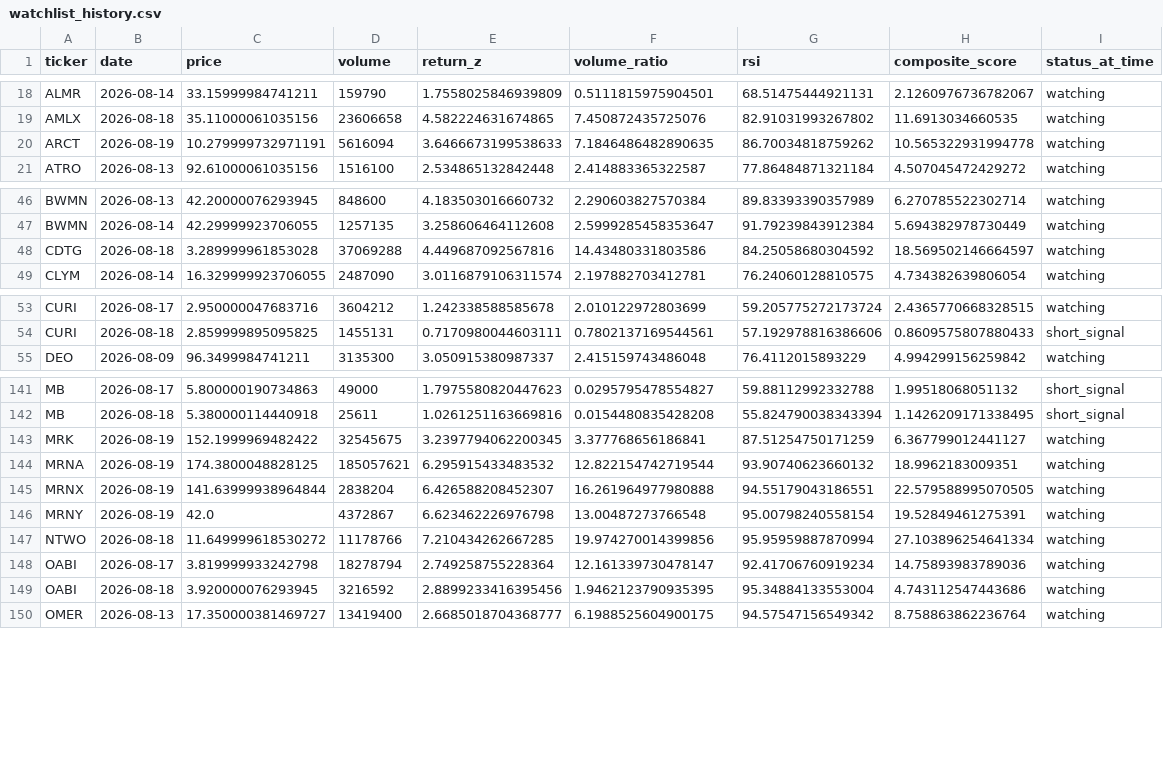
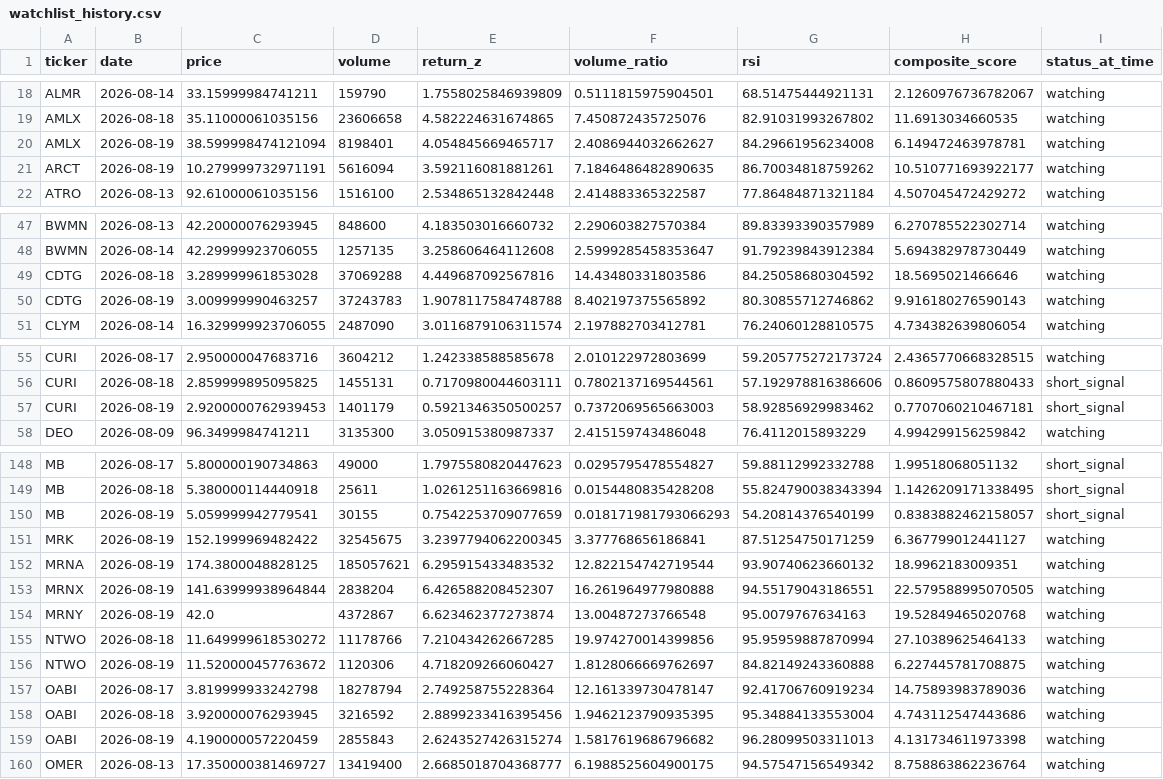
Before and after one commit to kgb1970-gh/stock-crash-tracker, a CSV file: data/watchlist_history.csv, drawn as a sheet; only a part is shown, gaps mark what is left out; the diff covers the shown part only.

```diff
--- a/data/watchlist_history.csv
+++ b/data/watchlist_history.csv
@@ -19,3 +19,4 @@ ALMR,2026-08-14,33.15999984741211,159790,1.7558025846939809,0.5111815975904501,6
 AMLX,2026-08-18,35.11000061035156,23606658,4.582224631674865,7.450872435725076,82.91031993267802,11.6913034660535,watching
-ARCT,2026-08-19,10.279999732971191,5616094,3.6466673199538633,7.1846486482890635,86.70034818759262,10.565322931994778,watching
+AMLX,2026-08-19,38.599998474121094,8198401,4.054845669465717,2.4086944032662627,84.29661956234008,6.149472463978781,watching
+ARCT,2026-08-19,10.279999732971191,5616094,3.592116081881261,7.1846486482890635,86.70034818759262,10.510771693922177,watching
 ATRO,2026-08-13,92.61000061035156,1516100,2.534865132842448,2.414883365322587,77.86484871321184,4.507045472429272,watching
@@ -47,3 +48,4 @@ BWMN,2026-08-13,42.20000076293945,848600,4.183503016660732,2.290603827570384,89.
 BWMN,2026-08-14,42.29999923706055,1257135,3.258606464112608,2.5999285458353647,91.79239843912384,5.694382978730449,watching
-CDTG,2026-08-18,3.289999961853028,37069288,4.449687092567816,14.43480331803586,84.25058680304592,18.569502146664597,watching
+CDTG,2026-08-18,3.289999961853028,37069288,4.449687092567816,14.43480331803586,84.25058680304592,18.5695021466646,watching
+CDTG,2026-08-19,3.009999990463257,37243783,1.9078117584748788,8.402197375565892,80.30855712746862,9.916180276590143,watching
 CLYM,2026-08-14,16.329999923706055,2487090,3.0116879106311574,2.197882703412781,76.24060128810575,4.734382639806054,watching
@@ -54,2 +56,3 @@ CURI,2026-08-17,2.950000047683716,3604212,1.242338588585678,2.010122972803699,59
 CURI,2026-08-18,2.859999895095825,1455131,0.7170980044603111,0.7802137169544561,57.192978816386606,0.8609575807880433,short_signal
+CURI,2026-08-19,2.9200000762939453,1401179,0.5921346350500257,0.7372069565663003,58.92856929983462,0.7707060210467181,short_signal
 DEO,2026-08-09,96.3499984741211,3135300,3.050915380987337,2.415159743486048,76.4112015893229,4.994299156259842,watching
@@ -142,2 +149,3 @@ MB,2026-08-17,5.800000190734863,49000,1.7975580820447623,0.0295795478554827,59.8
 MB,2026-08-18,5.380000114440918,25611,1.0261251163669816,0.0154480835428208,55.824790038343394,1.1426209171338495,short_signal
+MB,2026-08-19,5.059999942779541,30155,0.7542253709077659,0.018171981793066293,54.20814376540199,0.8383882462158057,short_signal
 MRK,2026-08-19,152.1999969482422,32545675,3.2397794062200345,3.377768656186841,87.51254750171259,6.367799012441127,watching
@@ -145,6 +153,8 @@ MRNA,2026-08-19,174.3800048828125,185057621,6.295915433483532,12.822154742719544
 MRNX,2026-08-19,141.63999938964844,2838204,6.426588208452307,16.261964977980888,94.55179043186551,22.579588995070505,watching
-MRNY,2026-08-19,42.0,4372867,6.623462226976798,13.00487273766548,95.00798240558154,19.52849461275391,watching
-NTWO,2026-08-18,11.649999618530272,11178766,7.210434262667285,19.974270014399856,95.95959887870994,27.103896254641334,watching
+MRNY,2026-08-19,42.0,4372867,6.623462377273874,13.00487273766548,95.0079767634163,19.52849465020768,watching
+NTWO,2026-08-18,11.649999618530272,11178766,7.210434262667285,19.974270014399856,95.95959887870994,27.10389625464133,watching
+NTWO,2026-08-19,11.520000457763672,1120306,4.718209266060427,1.8128066669762697,84.82149243360888,6.227445781708875,watching
 OABI,2026-08-17,3.819999933242798,18278794,2.749258755228364,12.161339730478147,92.41706760919234,14.75893983789036,watching
 OABI,2026-08-18,3.920000076293945,3216592,2.8899233416395456,1.9462123790935395,95.34884133553004,4.743112547443686,watching
+OABI,2026-08-19,4.190000057220459,2855843,2.6243527426315274,1.5817619686796682,96.28099503311013,4.131734611973398,watching
 OMER,2026-08-13,17.350000381469727,13419400,2.6685018704368777,6.1988525604900175,94.57547156549342,8.758863862236764,watching
```
Also changed, not shown: 10 added rows elsewhere in this file, data/alerts.csv, data/watchlist.csv, 2 other files.
